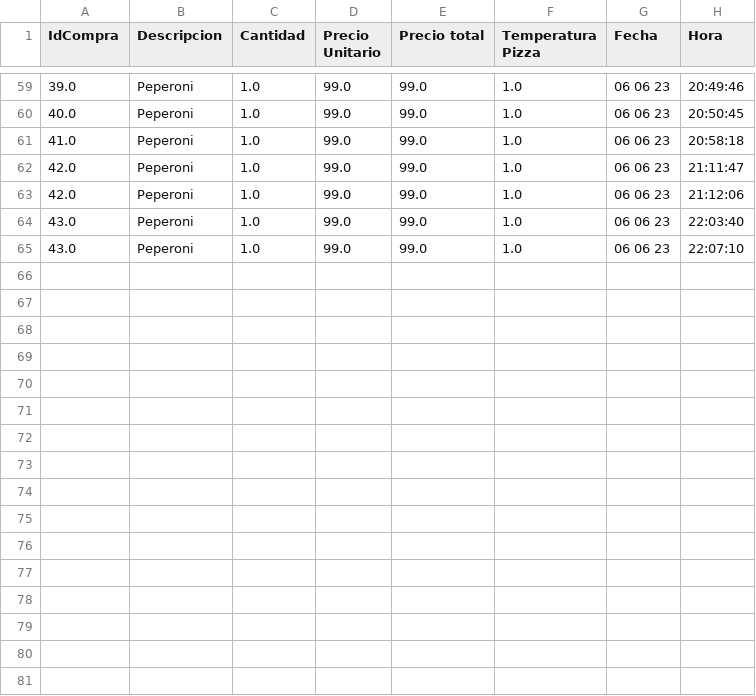
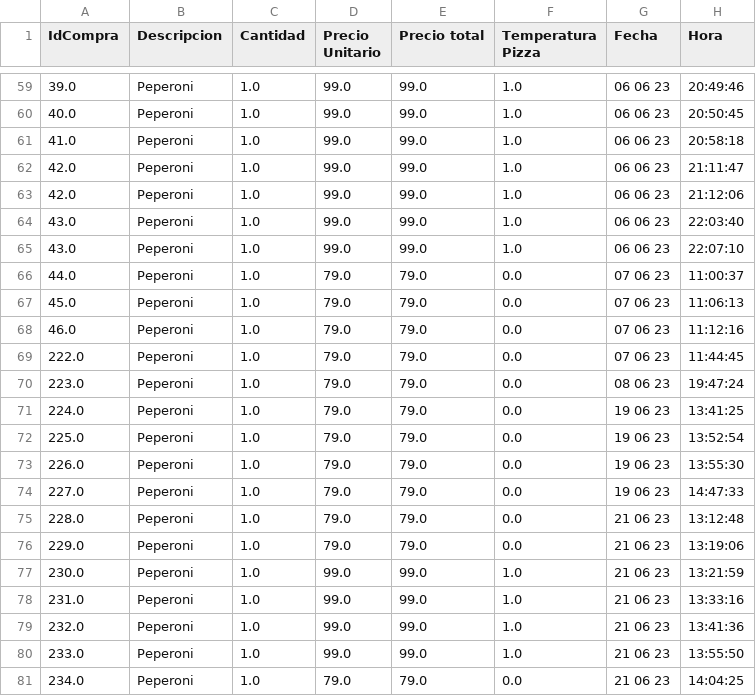
Before and after one commit to darkn-code/vendingMachineTechnicalUser, a CSV file: csv/orden.csv, drawn as a sheet; only a part is shown, gaps mark what is left out; the diff names each change by its address in the sheet, - before the commit and + after, or states it on an @@ line.

```diff
--- a/csv/orden.csv
+++ b/csv/orden.csv
+row 66: 44.0 | Peperoni | 1.0 | 79.0 | 79.0 | 0.0 | 07 06 23 | 11:00:37
+row 67: 45.0 | Peperoni | 1.0 | 79.0 | 79.0 | 0.0 | 07 06 23 | 11:06:13
+row 68: 46.0 | Peperoni | 1.0 | 79.0 | 79.0 | 0.0 | 07 06 23 | 11:12:16
+row 69: 222.0 | Peperoni | 1.0 | 79.0 | 79.0 | 0.0 | 07 06 23 | 11:44:45
+row 70: 223.0 | Peperoni | 1.0 | 79.0 | 79.0 | 0.0 | 08 06 23 | 19:47:24
+row 71: 224.0 | Peperoni | 1.0 | 79.0 | 79.0 | 0.0 | 19 06 23 | 13:41:25
+row 72: 225.0 | Peperoni | 1.0 | 79.0 | 79.0 | 0.0 | 19 06 23 | 13:52:54
+row 73: 226.0 | Peperoni | 1.0 | 79.0 | 79.0 | 0.0 | 19 06 23 | 13:55:30
+row 74: 227.0 | Peperoni | 1.0 | 79.0 | 79.0 | 0.0 | 19 06 23 | 14:47:33
+row 75: 228.0 | Peperoni | 1.0 | 79.0 | 79.0 | 0.0 | 21 06 23 | 13:12:48
+row 76: 229.0 | Peperoni | 1.0 | 79.0 | 79.0 | 0.0 | 21 06 23 | 13:19:06
+row 77: 230.0 | Peperoni | 1.0 | 99.0 | 99.0 | 1.0 | 21 06 23 | 13:21:59
+row 78: 231.0 | Peperoni | 1.0 | 99.0 | 99.0 | 1.0 | 21 06 23 | 13:33:16
+row 79: 232.0 | Peperoni | 1.0 | 99.0 | 99.0 | 1.0 | 21 06 23 | 13:41:36
+row 80: 233.0 | Peperoni | 1.0 | 99.0 | 99.0 | 1.0 | 21 06 23 | 13:55:50
+row 81: 234.0 | Peperoni | 1.0 | 79.0 | 79.0 | 0.0 | 21 06 23 | 14:04:25
```
Also changed, not shown: csv/baseDatos.csv, csv/listaPrecio.csv, 5 other files.
